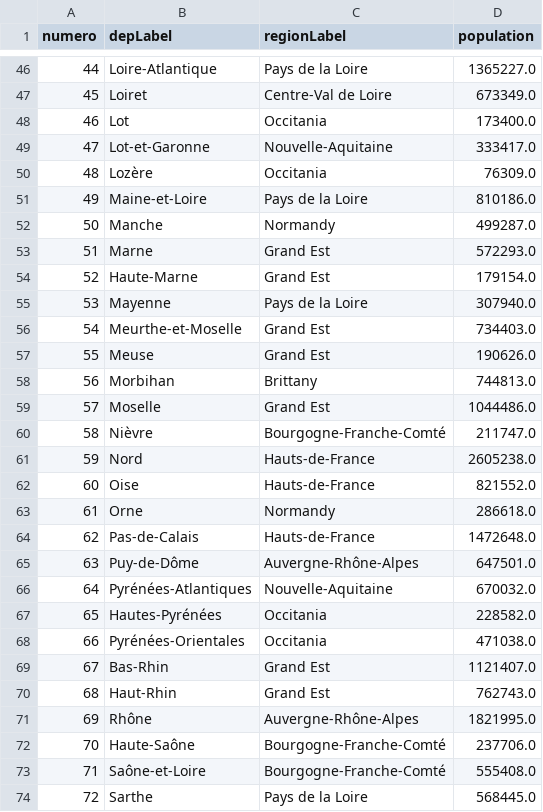
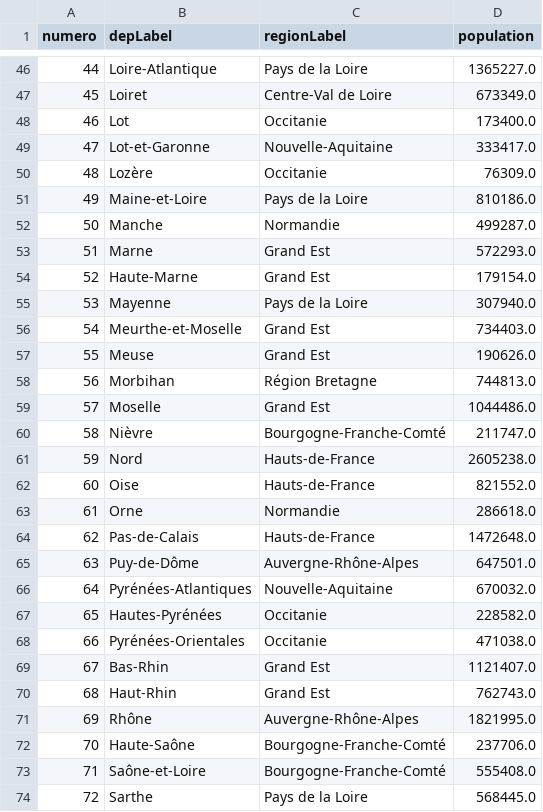
Before and after one commit to jlguenego/example_dtv, a CSV file: 07-sparql-hierarchy/department.sparql.txt.csv, drawn as a sheet; only a part is shown, gaps mark what is left out; the diff covers the shown part only.

```diff
--- a/07-sparql-hierarchy/department.sparql.txt.csv
+++ b/07-sparql-hierarchy/department.sparql.txt.csv
@@ -47,7 +47,7 @@ numero,depLabel,regionLabel,population
 45,Loiret,Centre-Val de Loire,673349.0
-46,Lot,Occitania,173400.0
+46,Lot,Occitanie,173400.0
 47,Lot-et-Garonne,Nouvelle-Aquitaine,333417.0
-48,Lozère,Occitania,76309.0
+48,Lozère,Occitanie,76309.0
 49,Maine-et-Loire,Pays de la Loire,810186.0
-50,Manche,Normandy,499287.0
+50,Manche,Normandie,499287.0
 51,Marne,Grand Est,572293.0
@@ -57,3 +57,3 @@ numero,depLabel,regionLabel,population
 55,Meuse,Grand Est,190626.0
-56,Morbihan,Brittany,744813.0
+56,Morbihan,Région Bretagne,744813.0
 57,Moselle,Grand Est,1044486.0
@@ -62,3 +62,3 @@ numero,depLabel,regionLabel,population
 60,Oise,Hauts-de-France,821552.0
-61,Orne,Normandy,286618.0
+61,Orne,Normandie,286618.0
 62,Pas-de-Calais,Hauts-de-France,1472648.0
@@ -66,4 +66,4 @@ numero,depLabel,regionLabel,population
 64,Pyrénées-Atlantiques,Nouvelle-Aquitaine,670032.0
-65,Hautes-Pyrénées,Occitania,228582.0
-66,Pyrénées-Orientales,Occitania,471038.0
+65,Hautes-Pyrénées,Occitanie,228582.0
+66,Pyrénées-Orientales,Occitanie,471038.0
 67,Bas-Rhin,Grand Est,1121407.0
```
Also changed, not shown: 17 edited cells elsewhere in this file, 2 other files.
